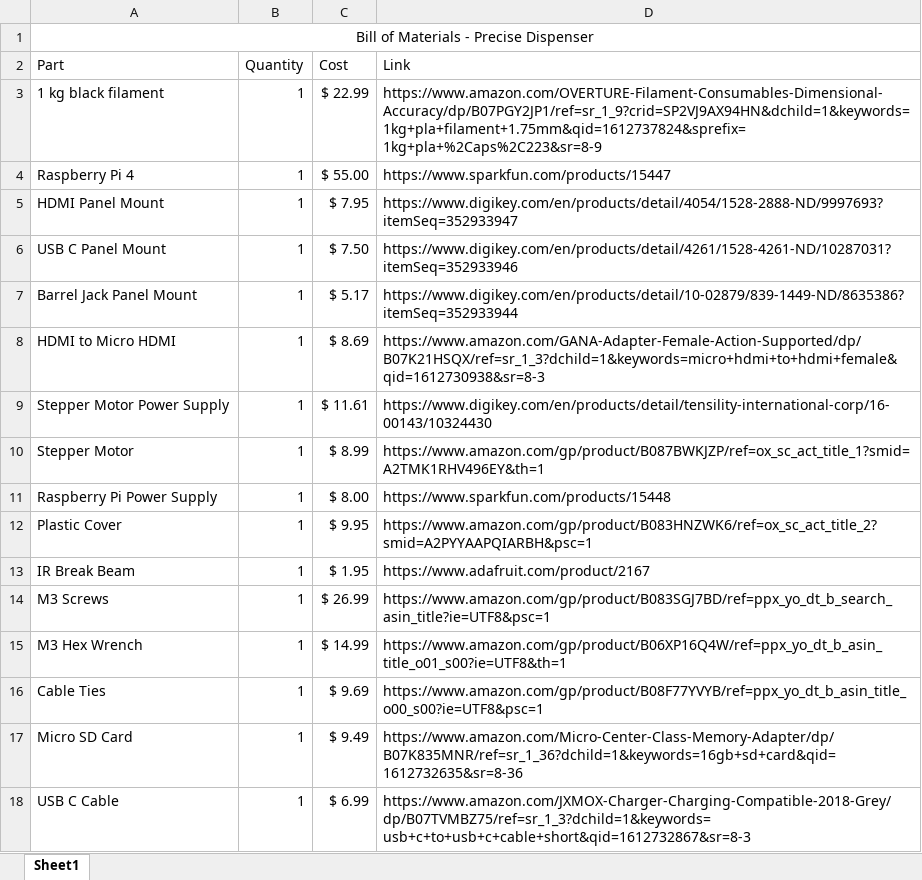
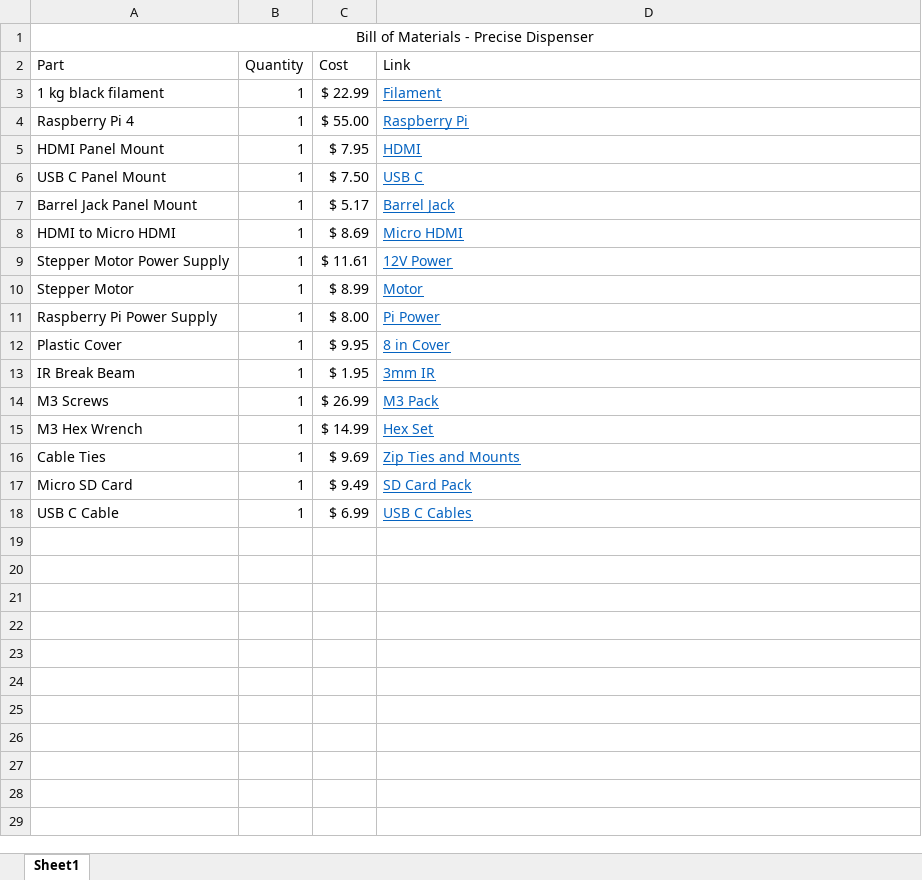
Before and after one commit to unl-cchil/canine_precise_dispenser, an Excel workbook: hardware/dispenser/bom/precise_dispenser_bom.xlsx, sheet Sheet1, drawn as a sheet; values as stored, in another font and other column widths than the file's, no borders; the diff names each change by its address in the sheet, - before the commit and + after, or states it on an @@ line.

```diff
--- a/hardware/dispenser/bom/precise_dispenser_bom.xlsx (sheet Sheet1)
+++ b/hardware/dispenser/bom/precise_dispenser_bom.xlsx (sheet Sheet1)
-D3 (Link): https://www.amazon.com/OVERTURE-Filament-Consumables-Dimensional-Accuracy/dp/B07PGY2JP1/ref=sr_1_9?crid=SP2VJ9AX94HN&dchild=1&keywords=1kg+pla+filament+1.75mm&qid=1612737824&sprefix=1kg+pla+%2Caps%2C223&sr=8-9
+D3 (Link): Filament
@@ D3:D18 underline: off → on, text colour: black → #0563C1 @@
-D4 (Link): https://www.sparkfun.com/products/15447
+D4 (Link): Raspberry Pi
-D5 (Link): https://www.digikey.com/en/products/detail/4054/1528-2888-ND/9997693?itemSeq=352933947
+D5 (Link): HDMI
-D6 (Link): https://www.digikey.com/en/products/detail/4261/1528-4261-ND/10287031?itemSeq=352933946
+D6 (Link): USB C
-D7 (Link): https://www.digikey.com/en/products/detail/10-02879/839-1449-ND/8635386?itemSeq=352933944
+D7 (Link): Barrel Jack
-D8 (Link): https://www.amazon.com/GANA-Adapter-Female-Action-Supported/dp/B07K21HSQX/ref=sr_1_3?dchild=1&keywords=micro+hdmi+to+hdmi+female&qid=1612730938&sr=8-3
+D8 (Link): Micro HDMI
-D9 (Link): https://www.digikey.com/en/products/detail/tensility-international-corp/16-00143/10324430
+D9 (Link): 12V Power
-D10 (Link): https://www.amazon.com/gp/product/B087BWKJZP/ref=ox_sc_act_title_1?smid=A2TMK1RHV496EY&th=1
+D10 (Link): Motor
-D11 (Link): https://www.sparkfun.com/products/15448
+D11 (Link): Pi Power
-D12 (Link): https://www.amazon.com/gp/product/B083HNZWK6/ref=ox_sc_act_title_2?smid=A2PYYAAPQIARBH&psc=1
+D12 (Link): 8 in Cover
-D13 (Link): https://www.adafruit.com/product/2167
+D13 (Link): 3mm IR
-D14 (Link): https://www.amazon.com/gp/product/B083SGJ7BD/ref=ppx_yo_dt_b_search_asin_title?ie=UTF8&psc=1
+D14 (Link): M3 Pack
-D15 (Link): https://www.amazon.com/gp/product/B06XP16Q4W/ref=ppx_yo_dt_b_asin_title_o01_s00?ie=UTF8&th=1
+D15 (Link): Hex Set
-D16 (Link): https://www.amazon.com/gp/product/B08F77YVYB/ref=ppx_yo_dt_b_asin_title_o00_s00?ie=UTF8&psc=1
+D16 (Link): Zip Ties and Mounts
-D17 (Link): https://www.amazon.com/Micro-Center-Class-Memory-Adapter/dp/B07K835MNR/ref=sr_1_36?dchild=1&keywords=16gb+sd+card&qid=1612732635&sr=8-36
+D17 (Link): SD Card Pack
-D18 (Link): https://www.amazon.com/JXMOX-Charger-Charging-Compatible-2018-Grey/dp/B07TVMBZ75/ref=sr_1_3?dchild=1&keywords=usb+c+to+usb+c+cable+short&qid=1612732867&sr=8-3
+D18 (Link): USB C Cables
```
Also changed, not shown: hardware/pi_hat/bom/pi_hat_bom.xlsx, 1 other file.
